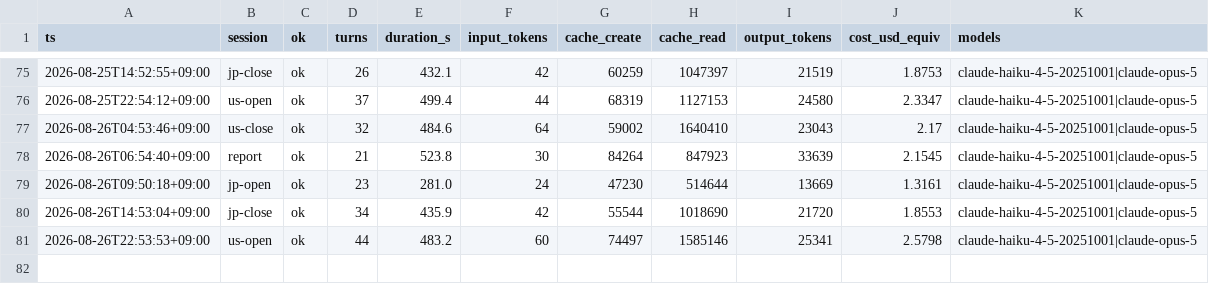
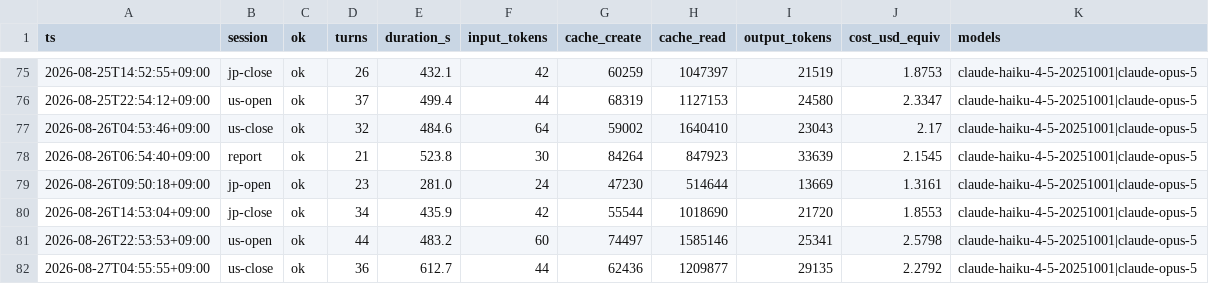
Before and after one commit to katsudon1cho/kabusim, a CSV file: usage_log.csv, drawn as a sheet; only a part is shown, gaps mark what is left out; the diff names each change by its address in the sheet, - before the commit and + after, or states it on an @@ line.

```diff
--- a/usage_log.csv
+++ b/usage_log.csv
+row 82: 2026-08-27T04:55:55+09:00 | us-close | ok | 36 | 612.7 | 44 | 62436 | 1209877 | 29135 | 2.2792 | claude-haiku-4-5-20251001|claude-opus-5
```
Also changed, not shown: 1 other file.
